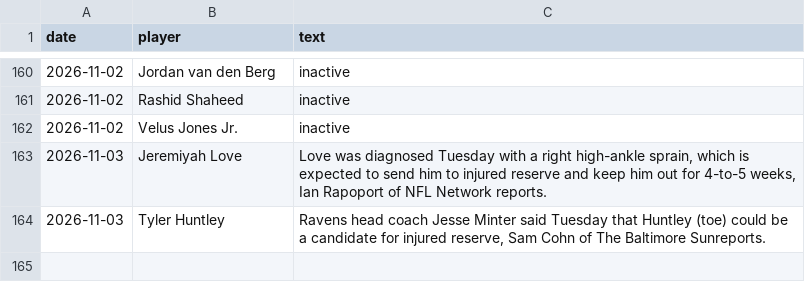
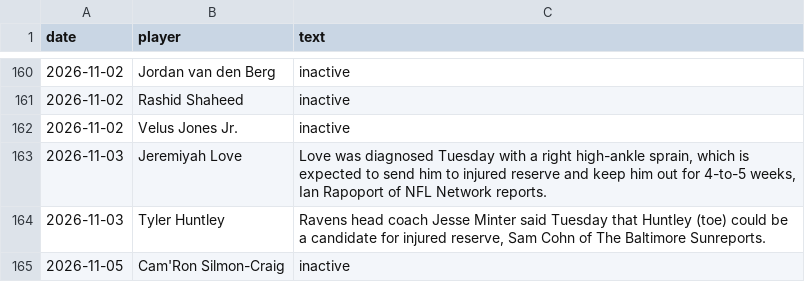
Before and after one commit to brockwilson132/startsit, a CSV file: history/news_unparsed.csv, drawn as a sheet; only a part is shown, gaps mark what is left out.

```diff
--- a/history/news_unparsed.csv
+++ b/history/news_unparsed.csv
@@ -164 +164,2 @@ date,player,text
 2026-11-03,Tyler Huntley,"Ravens head coach Jesse Minter said Tuesday that Huntley (toe) could be a candidate for injured reserve, Sam Cohn of The Baltimore Sunreports."
+2026-11-05,Cam'Ron Silmon-Craig,inactive
```
Also changed, not shown: history/ecr_2026_9.csv, history/ownership.csv.
